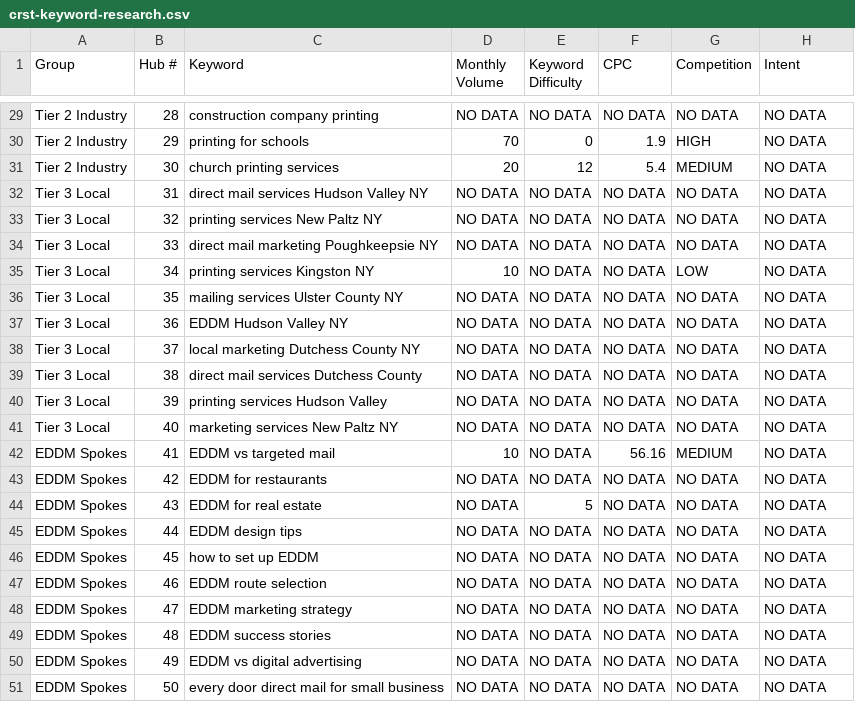
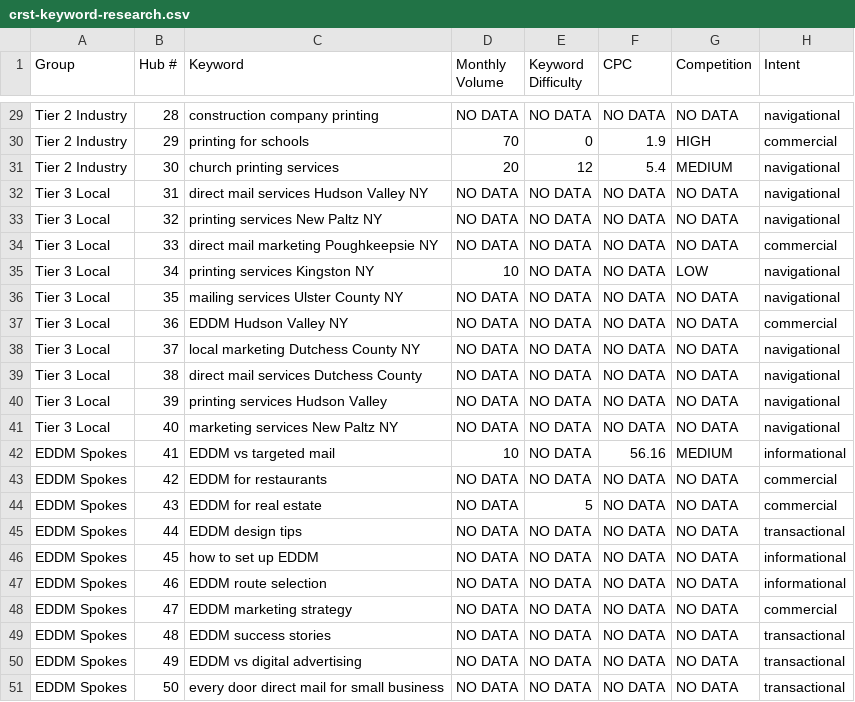
Before and after one commit to sendclickconvert/backups, a CSV file: crst-keyword-research.csv, drawn as a sheet; only a part is shown, gaps mark what is left out; the diff covers the shown part only; the diff names each change by its address in the sheet, - before the commit and + after, or states it on an @@ line.

```diff
--- a/crst-keyword-research.csv
+++ b/crst-keyword-research.csv
-H29 (Intent): NO DATA
+H29 (Intent): navigational
-H30 (Intent): NO DATA
+H30 (Intent): commercial
-H31:H33 (Intent): NO DATA
+H31:H33 (Intent): navigational
-H34 (Intent): NO DATA
+H34 (Intent): commercial
-H35:H36 (Intent): NO DATA
+H35:H36 (Intent): navigational
-H37 (Intent): NO DATA
+H37 (Intent): commercial
-H38:H41 (Intent): NO DATA
+H38:H41 (Intent): navigational
-H42 (Intent): NO DATA
+H42 (Intent): informational
-H43:H44 (Intent): NO DATA
+H43:H44 (Intent): commercial
-H45 (Intent): NO DATA
+H45 (Intent): transactional
-H46:H47 (Intent): NO DATA
+H46:H47 (Intent): informational
-H48 (Intent): NO DATA
+H48 (Intent): commercial
-H49:H51 (Intent): NO DATA
+H49:H51 (Intent): transactional
```
Also changed, not shown: 27 edited cells elsewhere in this file, 1 other file.
